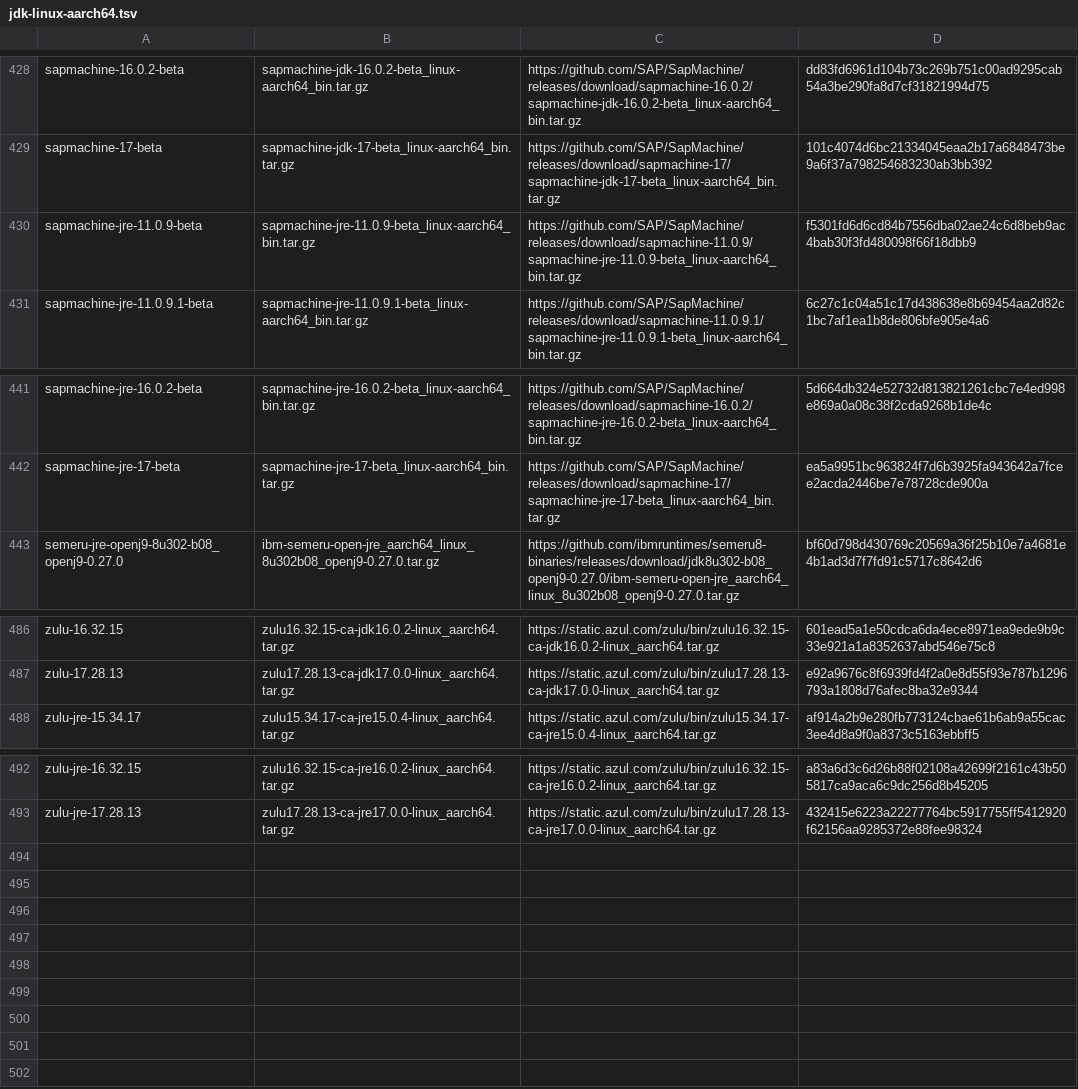
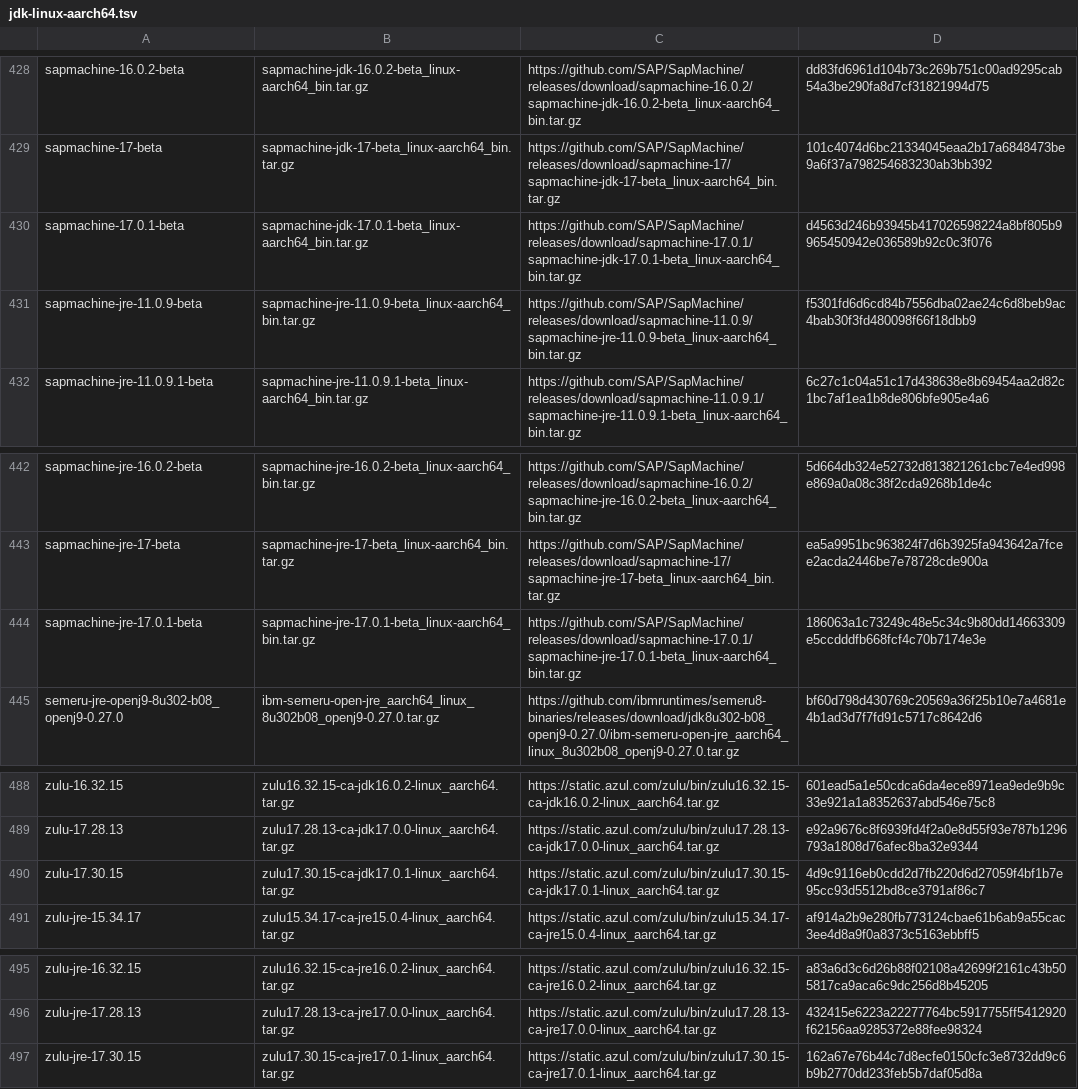
Before and after one commit to halcyon/asdf-java, a TSV file: data/jdk-linux-aarch64.tsv, drawn as a sheet; only a part is shown, gaps mark what is left out; the diff names each change by its address in the sheet, - before the commit and + after, or states it on an @@ line.

```diff
--- a/data/jdk-linux-aarch64.tsv
+++ b/data/jdk-linux-aarch64.tsv
+row 430: sapmachine-17.0.1-beta | sapmachine-jdk-17.0.1-beta_linux-aarch64_bin.tar.gz | https://github.com/SAP/SapMachine/releases/download/sapmachine-17.0.1/sapmachine-jdk-17.0.1-beta_linux-aarch64_bin.tar.gz | d4563d246b93945b417026598224a8bf805b9965450942e036589b92c0c3f076
+row 444: sapmachine-jre-17.0.1-beta | sapmachine-jre-17.0.1-beta_linux-aarch64_bin.tar.gz | https://github.com/SAP/SapMachine/releases/download/sapmachine-17.0.1/sapmachine-jre-17.0.1-beta_linux-aarch64_bin.tar.gz | 186063a1c73249c48e5c34c9b80dd14663309e5ccdddfb668fcf4c70b7174e3e
+row 490: zulu-17.30.15 | zulu17.30.15-ca-jdk17.0.1-linux_aarch64.tar.gz | https://static.azul.com/zulu/bin/zulu17.30.15-ca-jdk17.0.1-linux_aarch64.tar.gz | 4d9c9116eb0cdd2d7fb220d6d27059f4bf1b7e95cc93d5512bd8ce3791af86c7
+row 497: zulu-jre-17.30.15 | zulu17.30.15-ca-jre17.0.1-linux_aarch64.tar.gz | https://static.azul.com/zulu/bin/zulu17.30.15-ca-jre17.0.1-linux_aarch64.tar.gz | 162a67e76b44c7d8ecfe0150cfc3e8732dd9c6b9b2770dd233feb5b7daf05d8a
```
Also changed, not shown: data/jdk-linux-x86_64.tsv, data/jdk-macosx-aarch64.tsv, 1 other file.
